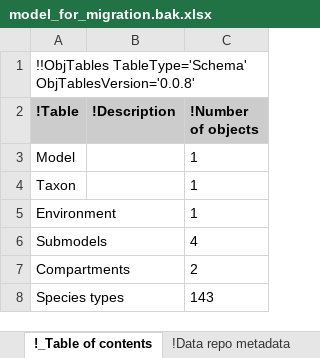
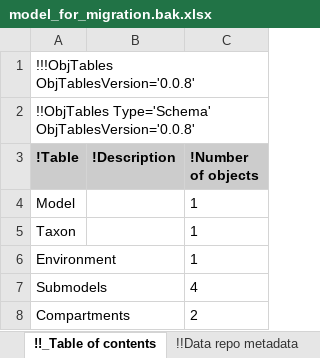
Before and after one commit to KarrLab/wc_sim, an Excel workbook: examples/transcription_translation_hybrid_model/model_for_migration.bak.xlsx, sheet !!_Table of contents, drawn as a sheet; only a part is shown; the shorter side is filled out with more unchanged rows; values as stored, in another font and other column widths than the file's, no borders; the diff names each change by its address in the sheet, - before the commit and + after, or states it on an @@ line.

Commit message:
updating for obj_tables

```diff
--- a/examples/transcription_translation_hybrid_model/model_for_migration.bak.xlsx (sheet !!_Table of contents)
+++ b/examples/transcription_translation_hybrid_model/model_for_migration.bak.xlsx (sheet !!_Table of contents)
-sheet tab: !_Table of contents
+sheet tab: !!_Table of contents
-sheet tab: !Data repo metadata
+sheet tab: !!Data repo metadata
-A1 (!Table): !!ObjTables TableType='Schema' ObjTablesVersion='0.0.8'
+A1 (!Table): !!!ObjTables ObjTablesVersion='0.0.8'
+row 2: !!ObjTables Type='Schema' ObjTablesVersion='0.0.8'
```
Also changed, not shown: sheet !!Authors, sheet !!Observables, sheet !!Stop conditions, sheet !!dFBA objectives, sheet !!dFBA objective reactions, sheet !!Taxon, 19 more sheets, other sheet tabs, examples/transcription_translation_hybrid_model/model.xlsx, examples/transcription_translation_hybrid_model/model_for_migration.xlsx, 12 other files.
